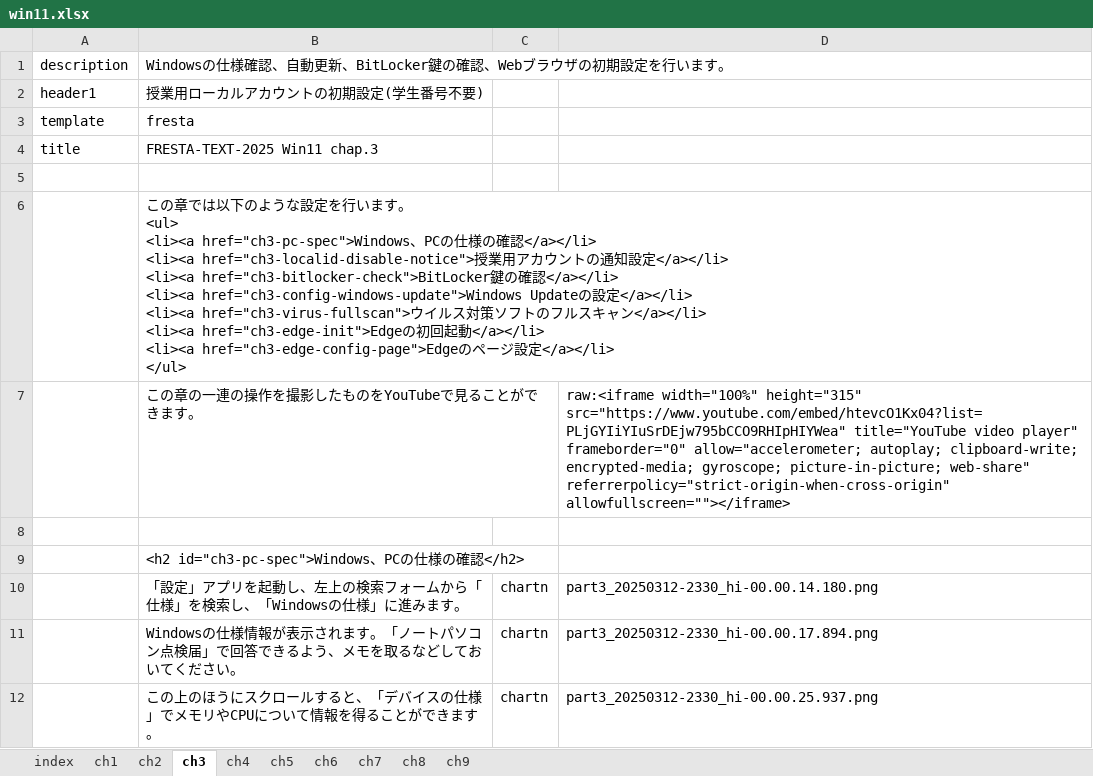
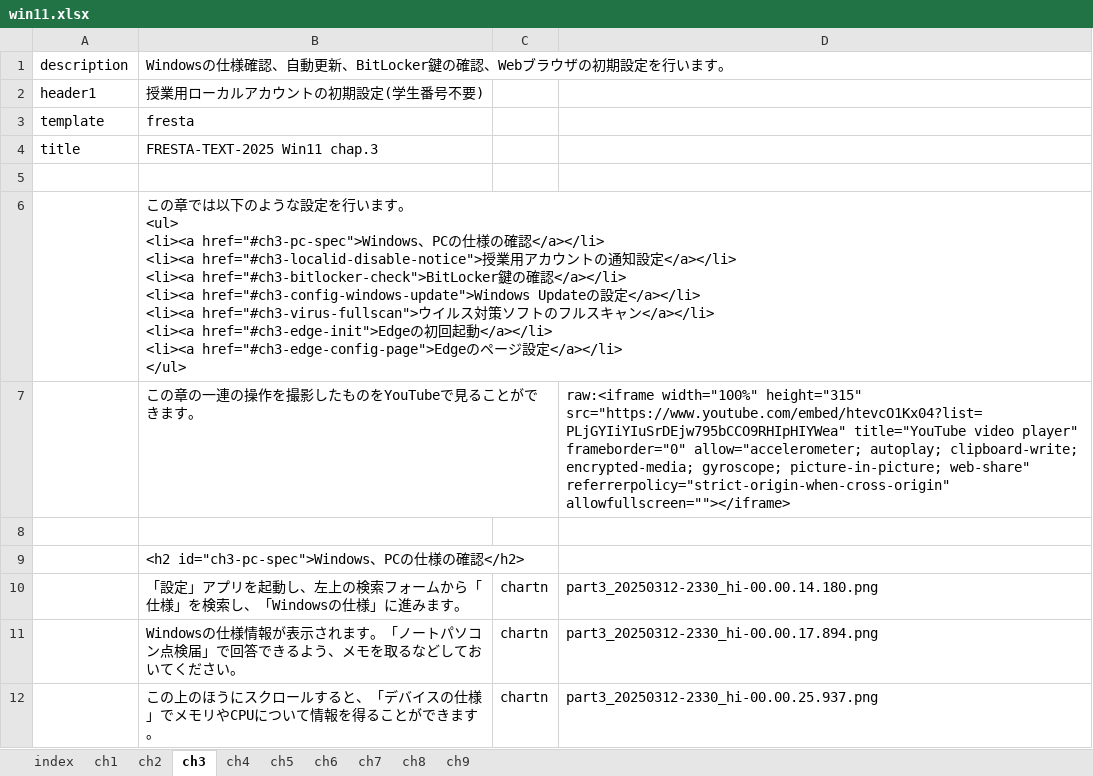
Before and after one commit to gnutar/fresta, an Excel workbook: win11.xlsx, sheet ch3, drawn as a sheet; only a part is shown; values as stored, in another font and other column widths than the file's, no borders; ↵ is a line break in a cell; the diff names each change by its address in the sheet, - before the commit and + after, or states it on an @@ line.

Commit message:
win11.xlsx: ch3 fix dead link

```diff
--- a/win11.xlsx (sheet ch3)
+++ b/win11.xlsx (sheet ch3)
-B6: …<ul> ↵ <li><a href="ch3-pc-spec">Windows、PCの仕様の確認</a></li> ↵ <li><a href="ch3-localid-disable-notice">授業用アカウントの通知設定</a></li> ↵ <li><a href="ch3-bitlocker-check">BitLocker鍵の確認</a></li> ↵ <li><a href="ch3-config-windows-update">Windows Updateの設定</a></li> ↵ <li><a href="ch3-virus-fullscan">ウイルス対策ソフトのフルスキャン</a></li> ↵ <li><a href="ch3-edge-init">Edgeの初回起動</a></li> ↵ <li><a href="ch3-edge-config-page">Edgeのペ…
+B6: …<ul> ↵ <li><a href="#ch3-pc-spec">Windows、PCの仕様の確認</a></li> ↵ <li><a href="#ch3-localid-disable-notice">授業用アカウントの通知設定</a></li> ↵ <li><a href="#ch3-bitlocker-check">BitLocker鍵の確認</a></li> ↵ <li><a href="#ch3-config-windows-update">Windows Updateの設定</a></li> ↵ <li><a href="#ch3-virus-fullscan">ウイルス対策ソフトのフルスキャン</a></li> ↵ <li><a href="#ch3-edge-init">Edgeの初回起動</a></li> ↵ <li><a href="#ch3-edge-config-page">Edgeのペ…
```
